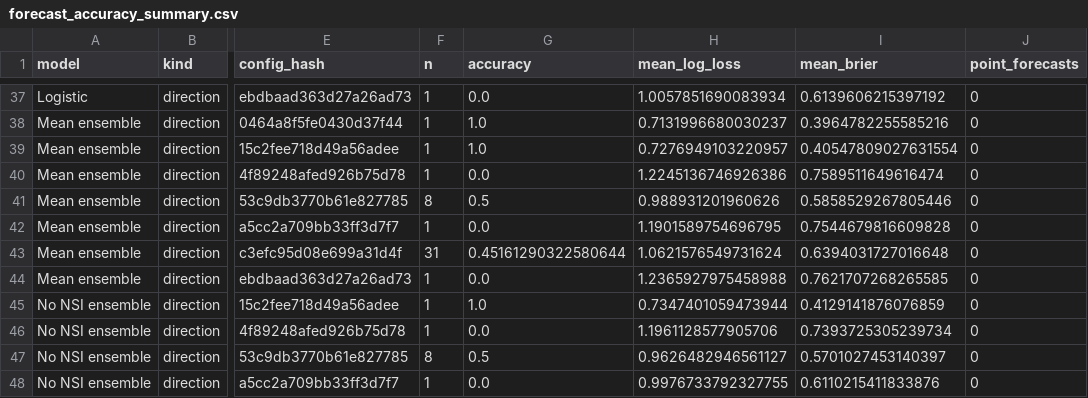
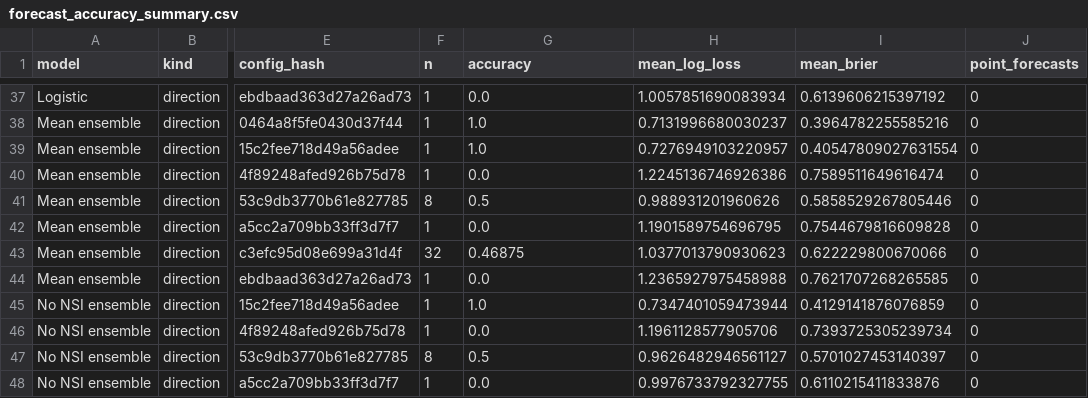
Before and after one commit to namyikim/predict_stock, a CSV file: forecast_history/sk_hynix/forecast_accuracy_summary.csv, drawn as a sheet; only a part is shown, gaps mark what is left out; the diff covers the shown part only; the diff names each change by its address in the sheet, - before the commit and + after, or states it on an @@ line.

```diff
--- a/forecast_history/sk_hynix/forecast_accuracy_summary.csv
+++ b/forecast_history/sk_hynix/forecast_accuracy_summary.csv
-F43 (n): 31
+F43 (n): 32
-G43 (accuracy): 0.45161290322580644
+G43 (accuracy): 0.46875
-H43 (mean_log_loss): 1.0621576549731624
+H43 (mean_log_loss): 1.0377013790930623
-I43 (mean_brier): 0.6394031727016648
+I43 (mean_brier): 0.622229800670066
```
Also changed, not shown: 61 edited cells elsewhere in this file, forecast_history/sk_hynix/attribution.csv, forecast_history/sk_hynix/daily_forecast_comparison.csv, 1 other file.
